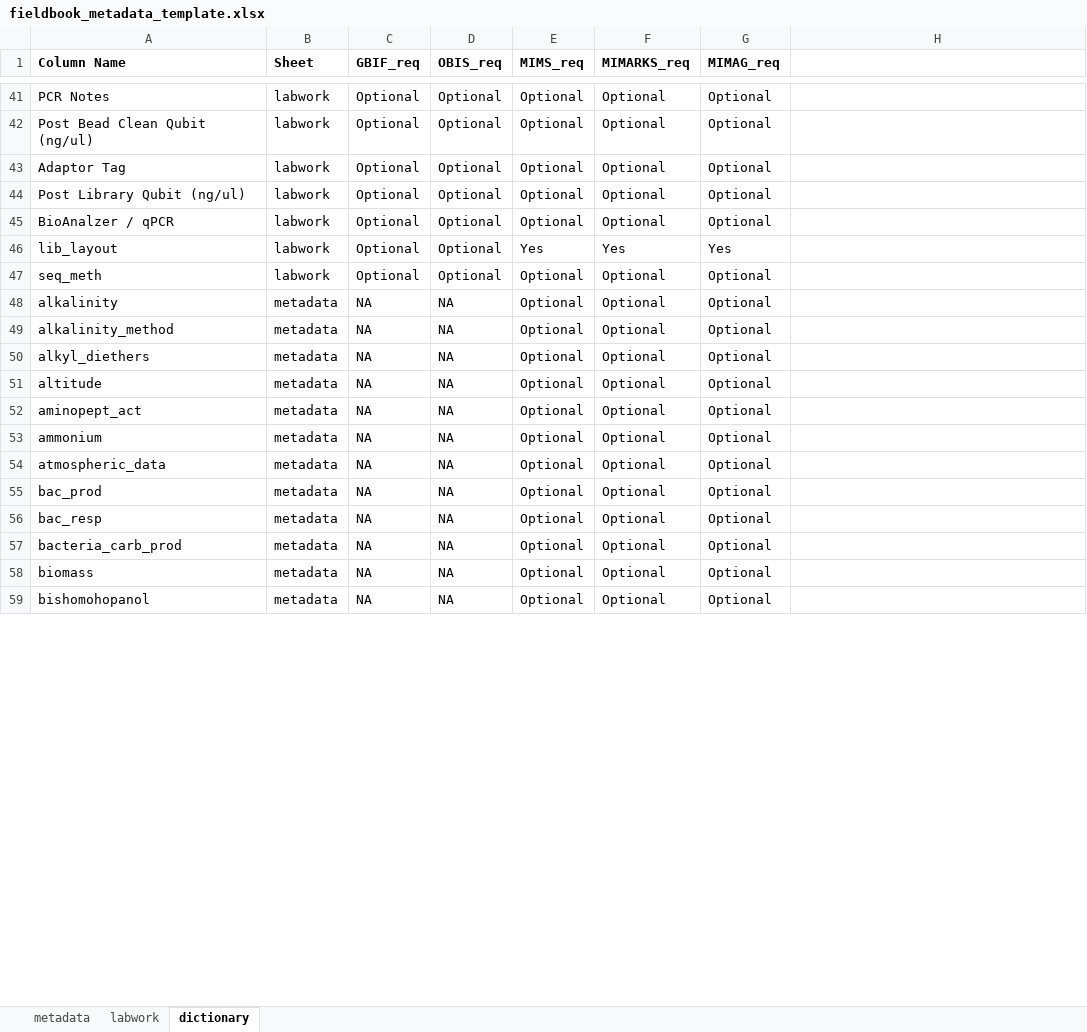
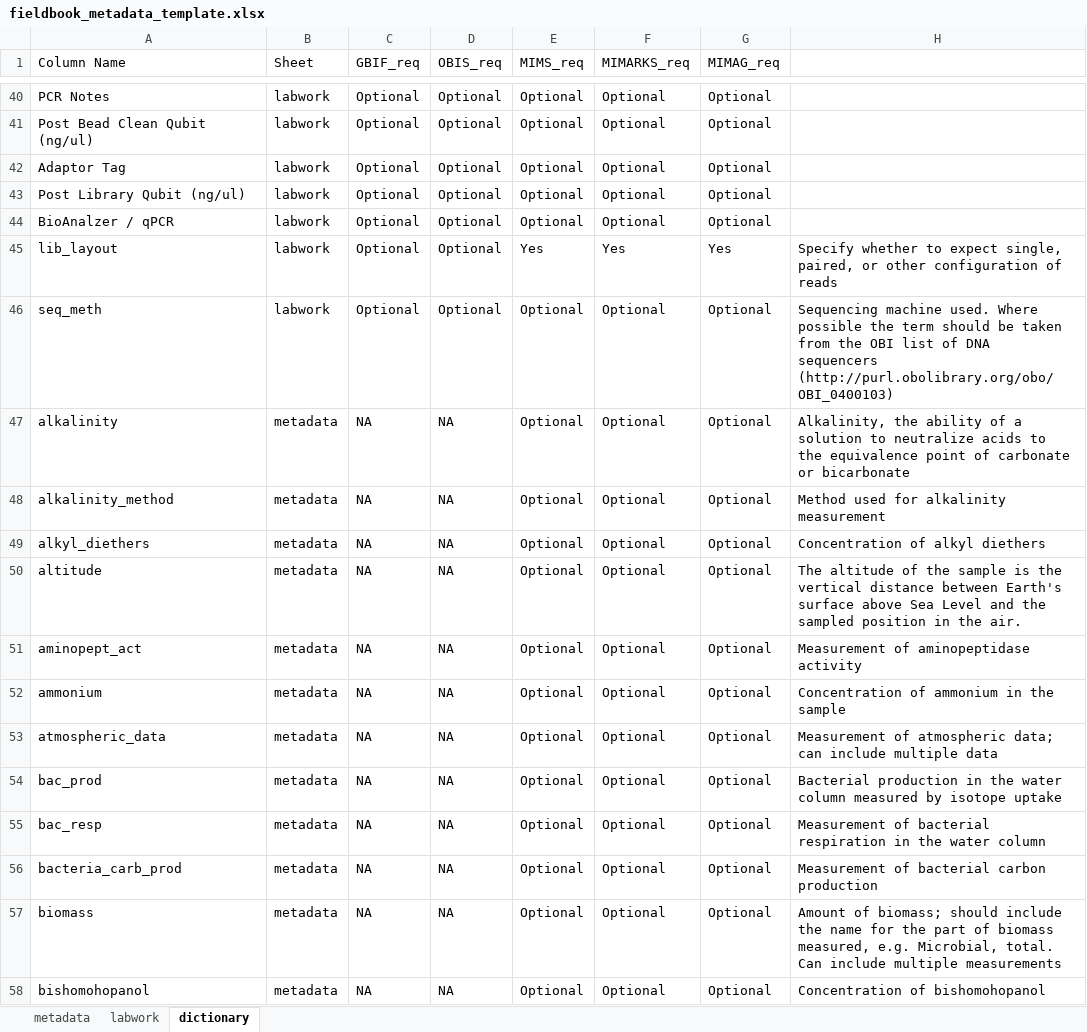
Before and after one commit to ksawatzki/pristinedna-archive, an Excel workbook: templates/fieldbook_metadata_template.xlsx, sheet dictionary, drawn as a sheet; only a part is shown, gaps mark what is left out; values as stored, in another font and other column widths than the file's, no borders; conditional formats not drawn; addresses are those after the commit; the diff covers the shown part only; the diff names each change by its address in the sheet, - before the commit and + after, or states it on an @@ line.

```diff
--- a/templates/fieldbook_metadata_template.xlsx (sheet dictionary)
+++ b/templates/fieldbook_metadata_template.xlsx (sheet dictionary)
-A1:G1 bold: on
+A1:G1 bold: off
-H45: (empty)
+H45: Specify whether to expect single, paired, or other configuration of reads
-H46: (empty)
+H46: Sequencing machine used. Where possible the term should be taken from the OBI list of DNA sequencers (http://purl.obolibrary.org/obo/OBI_0400103)
-H47: (empty)
+H47: Alkalinity, the ability of a solution to neutralize acids to the equivalence point of carbonate or bicarbonate
-H48: (empty)
+H48: Method used for alkalinity measurement
-H49: (empty)
+H49: Concentration of alkyl diethers
-H50: (empty)
+H50: The altitude of the sample is the vertical distance between Earth's surface above Sea Level and the sampled position in the air.
-H51: (empty)
+H51: Measurement of aminopeptidase activity
-H52: (empty)
+H52: Concentration of ammonium in the sample
-H53: (empty)
+H53: Measurement of atmospheric data; can include multiple data
-H54: (empty)
+H54: Bacterial production in the water column measured by isotope uptake
-H55: (empty)
+H55: Measurement of bacterial respiration in the water column
-H56: (empty)
+H56: Measurement of bacterial carbon production
-H57: (empty)
+H57: Amount of biomass; should include the name for the part of biomass measured, e.g. Microbial, total. Can include multiple measurements
-H58: (empty)
+H58: Concentration of bishomohopanol
```
Also changed, not shown: 1 removed row and 124 edited cells elsewhere in this sheet, sheet labwork, sheet metadata, 3 other files.
